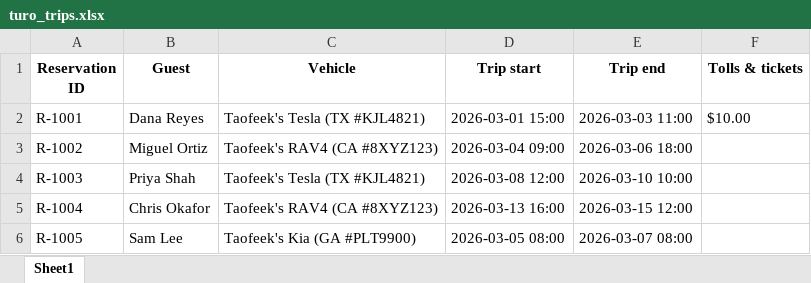
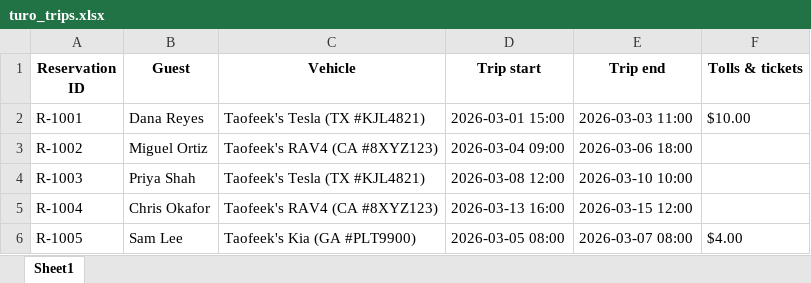
Before and after one commit to taolaktech/fleetreclaim, an Excel workbook: samples/turo_trips.xlsx, sheet Sheet1, drawn as a sheet; values as stored, in another font and other column widths than the file's, no borders; the diff names each change by its address in the sheet, - before the commit and + after, or states it on an @@ line.

```diff
--- a/samples/turo_trips.xlsx (sheet Sheet1)
+++ b/samples/turo_trips.xlsx (sheet Sheet1)
-F6 (Tolls & tickets): (empty)
+F6 (Tolls & tickets): $4.00
```
Also changed, not shown: 7 other files.
